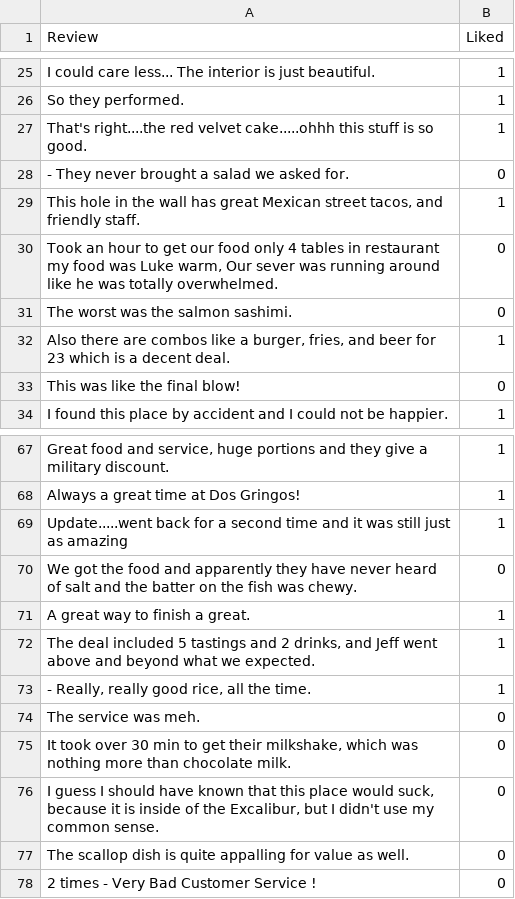
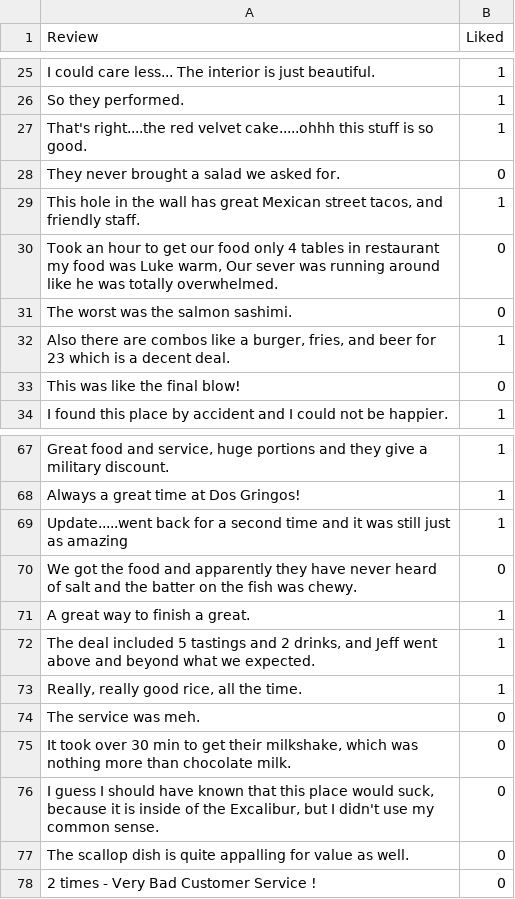
Before and after one commit to ProTechZ/restaurant-reviews, a CSV file: server/src/data/reviews.csv, drawn as a sheet; only a part is shown, gaps mark what is left out.

```diff
--- a/server/src/data/reviews.csv
+++ b/server/src/data/reviews.csv
@@ -27,3 +27,3 @@ So they performed.,1
 That's right....the red velvet cake.....ohhh this stuff is so good.,1
-- They never brought a salad we asked for.,0
+They never brought a salad we asked for.,0
 "This hole in the wall has great Mexican street tacos, and friendly staff.",1
@@ -72,3 +72,3 @@ A great way to finish a great.,1
 "The deal included 5 tastings and 2 drinks, and Jeff went above and beyond what we expected.",1
-"- Really, really good rice, all the time.",1
+"Really, really good rice, all the time.",1
 The service was meh.,0
```
Also changed, not shown: 9 other files.
